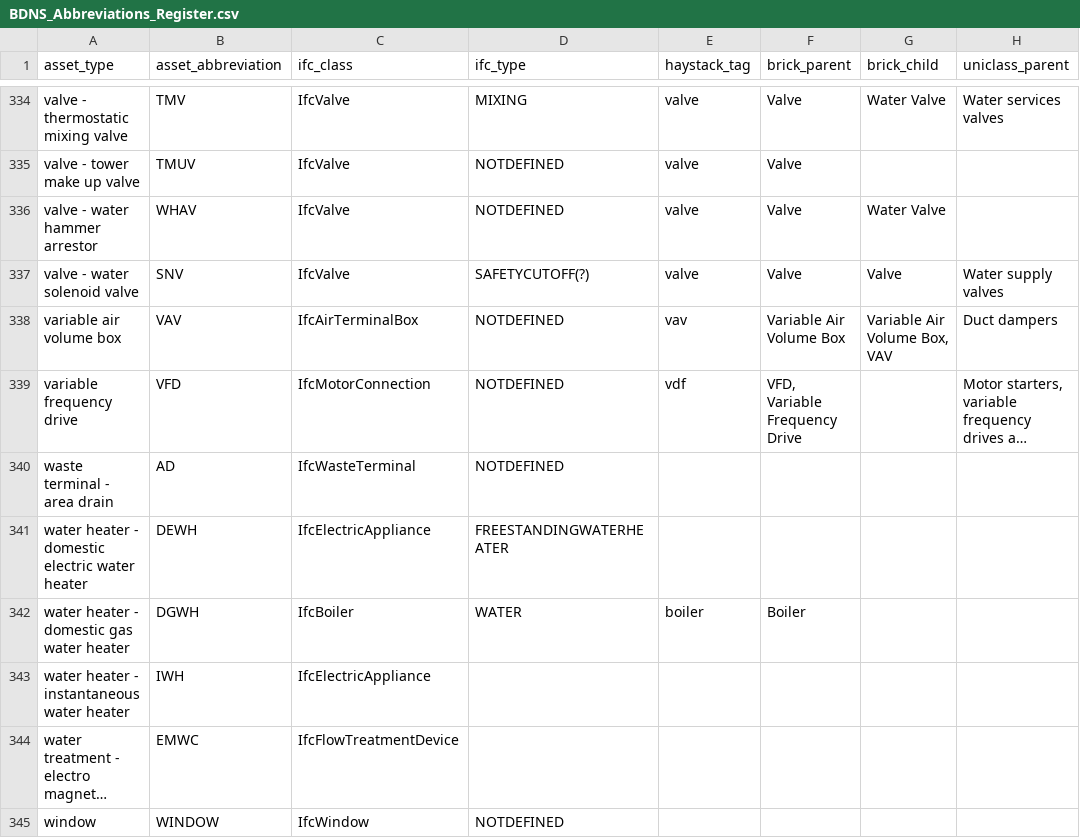
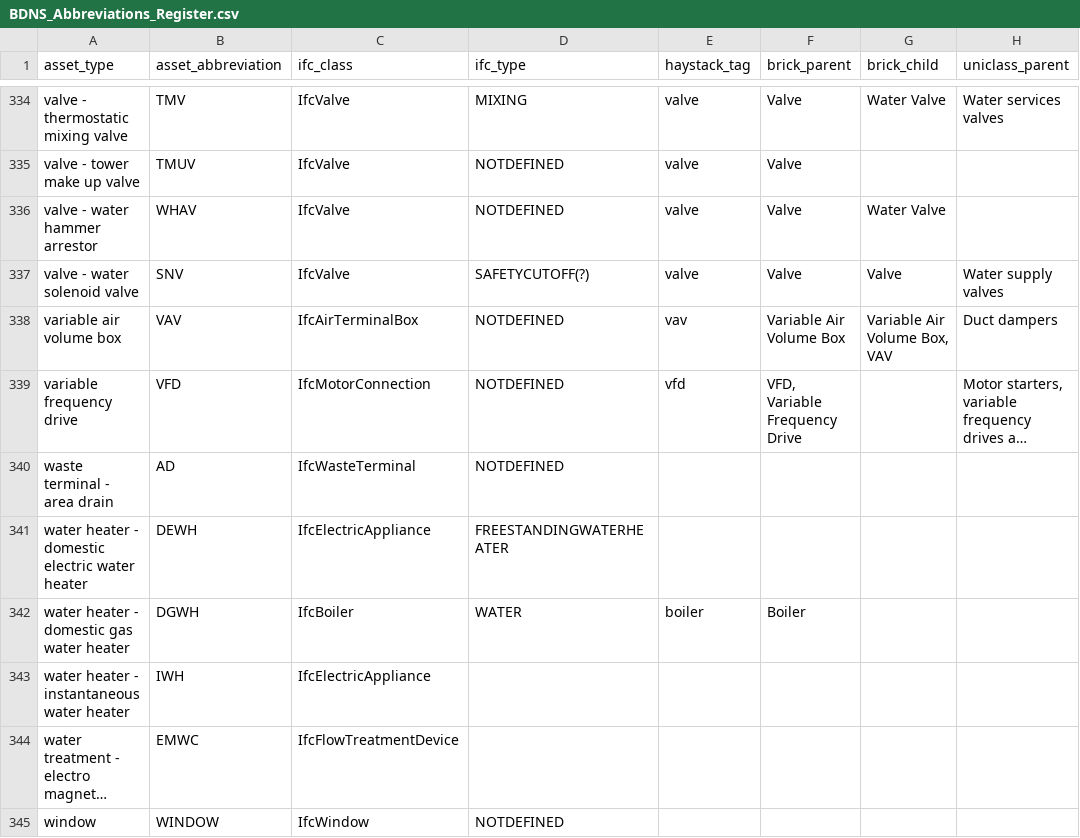
Before and after one commit to theodi/BDNS, a CSV file: BDNS_Abbreviations_Register.csv, drawn as a sheet; only a part is shown, gaps mark what is left out; long unchanged cells end in …; the diff names each change by its address in the sheet, - before the commit and + after, or states it on an @@ line.

Commit message:
vdf typo

```diff
--- a/BDNS_Abbreviations_Register.csv
+++ b/BDNS_Abbreviations_Register.csv
-E339 (haystack_tag): vdf
+E339 (haystack_tag): vfd
```
